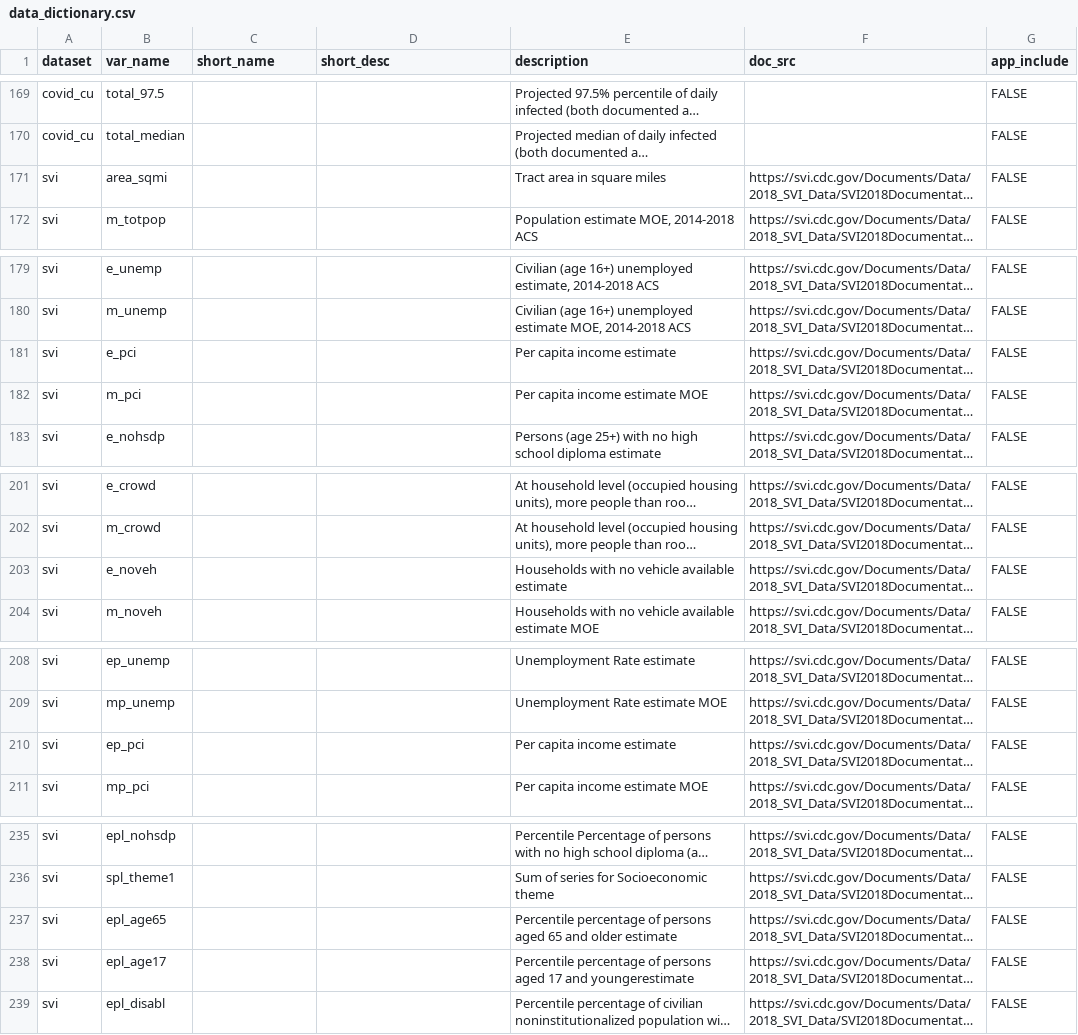
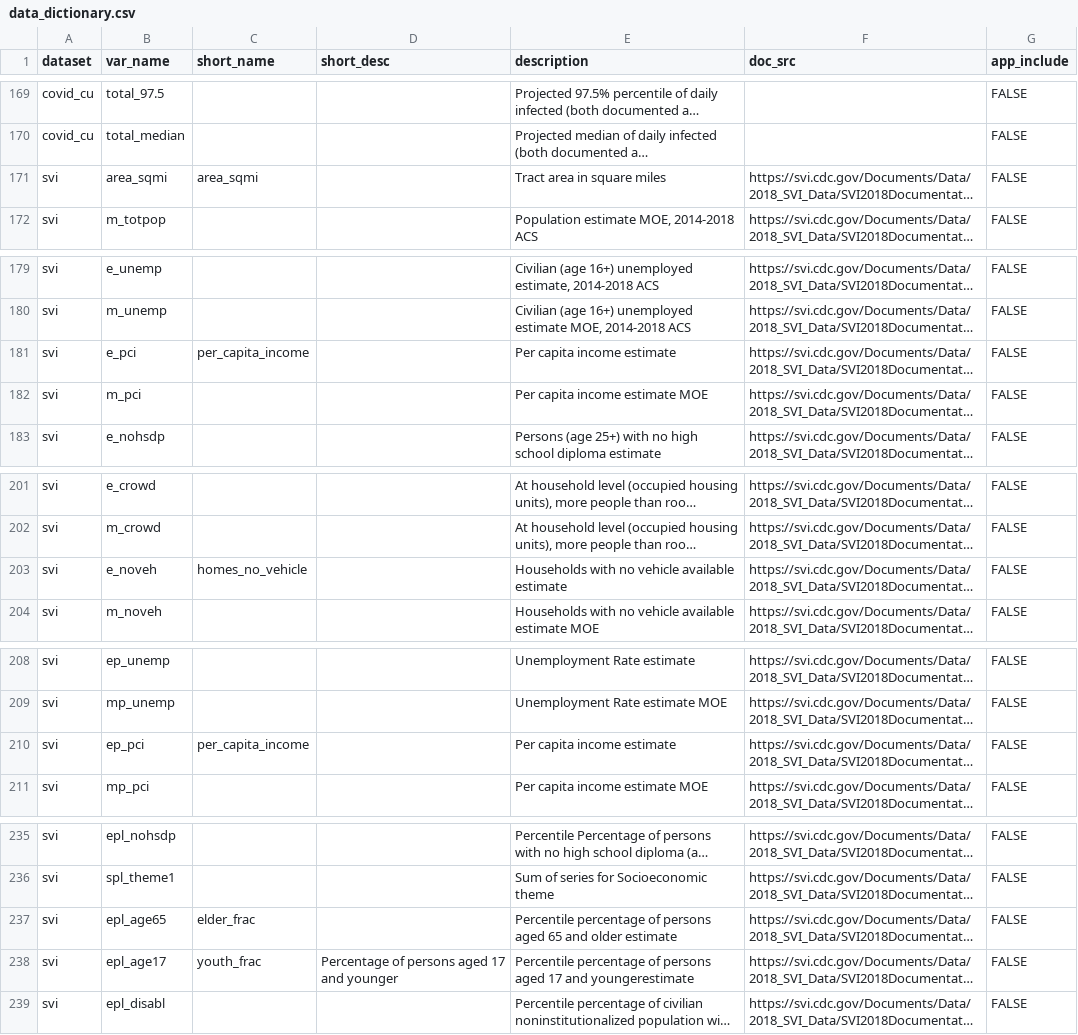
Before and after one commit to j-hagedorn/locals, a CSV file: docs/data_dictionary.csv, drawn as a sheet; only a part is shown, gaps mark what is left out; long unchanged cells end in …; the diff covers the shown part only; the diff names each change by its address in the sheet, - before the commit and + after, or states it on an @@ line.

```diff
--- a/docs/data_dictionary.csv
+++ b/docs/data_dictionary.csv
-C171 (short_name): (empty)
+C171 (short_name): area_sqmi
-C181 (short_name): (empty)
+C181 (short_name): per_capita_income
-C203 (short_name): (empty)
+C203 (short_name): homes_no_vehicle
-C210 (short_name): (empty)
+C210 (short_name): per_capita_income
-C237 (short_name): (empty)
+C237 (short_name): elder_frac
-C238 (short_name): (empty)
+C238 (short_name): youth_frac
-D238 (short_desc): (empty)
+D238 (short_desc): Percentage of persons aged 17 and younger
```
Also changed, not shown: 32 edited cells elsewhere in this file, data/census_var_dic.csv, 1 other file.
